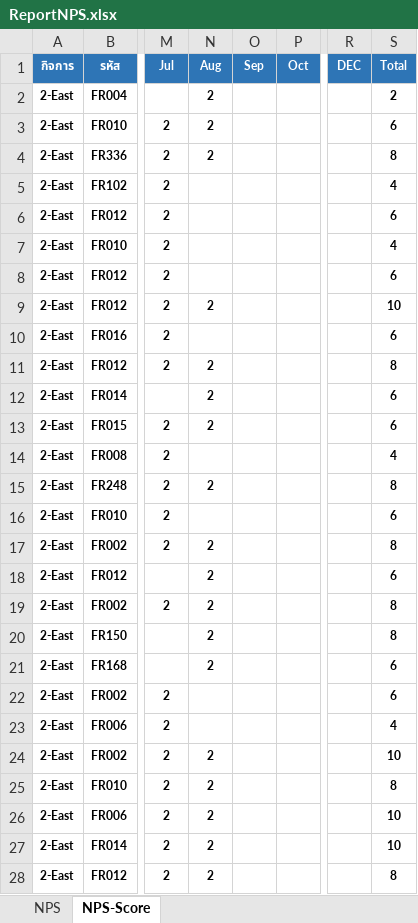
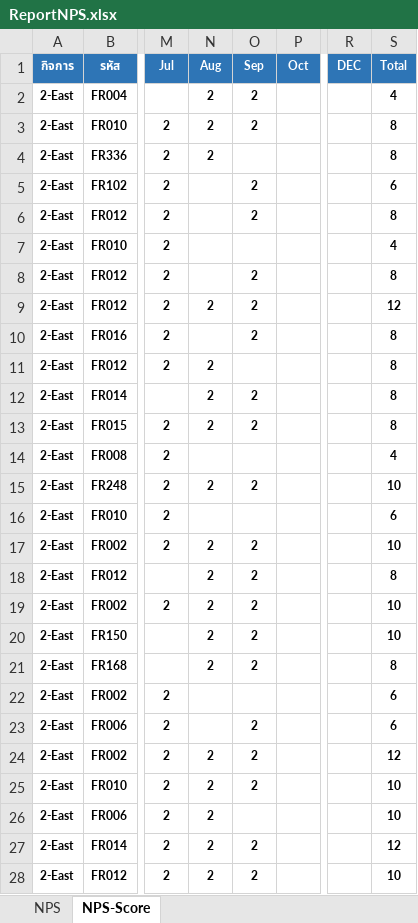
Before and after one commit to prayutp1-debug/newstarrating, an Excel workbook: source-excel/ReportNPS.xlsx, sheet NPS-Score, drawn as a sheet; only a part is shown, gaps mark what is left out; values as stored, in another font and other column widths than the file's, no borders; conditional formats not drawn; the diff covers the shown part only; the diff names each change by its address in the sheet, - before the commit and + after, or states it on an @@ line.

```diff
--- a/source-excel/ReportNPS.xlsx (sheet NPS-Score)
+++ b/source-excel/ReportNPS.xlsx (sheet NPS-Score)
-O2:O3 (Sep): (empty)
+O2:O3 (Sep): 2
-S2 (Total): 2
+S2 (Total): 4
-S3 (Total): 6
+S3 (Total): 8
-O5:O6 (Sep): (empty)
+O5:O6 (Sep): 2
-S5 (Total): 4
+S5 (Total): 6
-S6 (Total): 6
+S6 (Total): 8
-O8:O10 (Sep): (empty)
+O8:O10 (Sep): 2
-S8 (Total): 6
+S8 (Total): 8
-S9 (Total): 10
+S9 (Total): 12
-S10 (Total): 6
+S10 (Total): 8
-O12:O13 (Sep): (empty)
+O12:O13 (Sep): 2
-S12:S13 (Total): 6
+S12:S13 (Total): 8
-O15 (Sep): (empty)
+O15 (Sep): 2
-S15 (Total): 8
+S15 (Total): 10
-O17:O21 (Sep): (empty)
+O17:O21 (Sep): 2
-S17 (Total): 8
+S17 (Total): 10
-S18 (Total): 6
+S18 (Total): 8
-S19:S20 (Total): 8
+S19:S20 (Total): 10
-S21 (Total): 6
+S21 (Total): 8
-O23:O25 (Sep): (empty)
+O23:O25 (Sep): 2
-S23 (Total): 4
+S23 (Total): 6
-S24 (Total): 10
+S24 (Total): 12
-S25 (Total): 8
+S25 (Total): 10
-O27:O28 (Sep): (empty)
+O27:O28 (Sep): 2
-S27 (Total): 10
+S27 (Total): 12
-S28 (Total): 8
+S28 (Total): 10
```
Also changed, not shown: 2 added rows, 355 edited cells and cell formats elsewhere in this sheet, sheet NPS, hidden cells.
